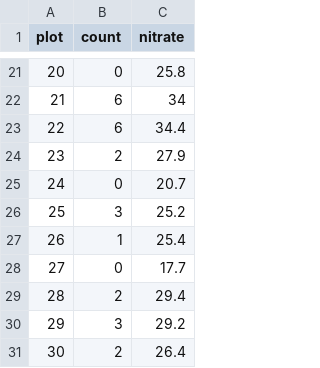
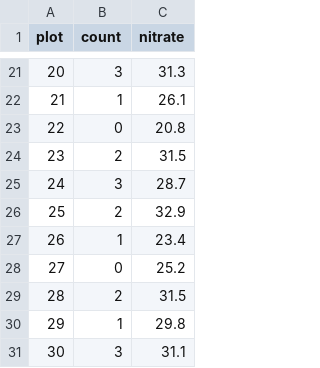
Before and after one commit to aterui/biostats, a CSV file: data_raw/data_garden_count.csv, drawn as a sheet; only a part is shown, gaps mark what is left out; the diff covers the shown part only.

```diff
--- a/data_raw/data_garden_count.csv
+++ b/data_raw/data_garden_count.csv
@@ -21,11 +21,11 @@ plot,count,nitrate
-20,0,25.8
-21,6,34
-22,6,34.4
-23,2,27.9
-24,0,20.7
-25,3,25.2
-26,1,25.4
-27,0,17.7
-28,2,29.4
-29,3,29.2
-30,2,26.4
+20,3,31.3
+21,1,26.1
+22,0,20.8
+23,2,31.5
+24,3,28.7
+25,2,32.9
+26,1,23.4
+27,0,25.2
+28,2,31.5
+29,1,29.8
+30,3,31.1
```
Also changed, not shown: 32 edited cells elsewhere in this file, data_raw/data_mussel.csv, 3 other files.
